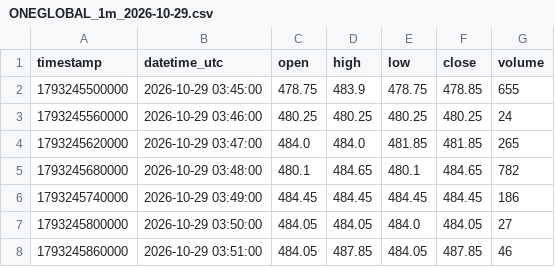
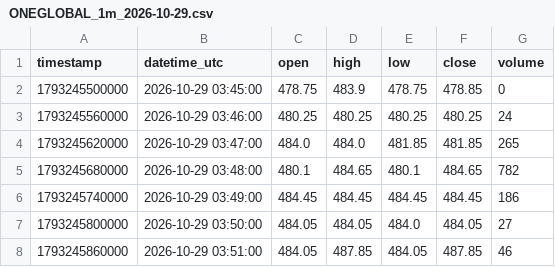
Before and after one commit to parshant65-lang/India-Stocks-1801-1830-Historical-Data, a CSV file: ONEGLOBAL/1m/2026/10/ONEGLOBAL_1m_2026-10-29.csv, drawn as a sheet; only a part is shown.

```diff
--- a/ONEGLOBAL/1m/2026/10/ONEGLOBAL_1m_2026-10-29.csv
+++ b/ONEGLOBAL/1m/2026/10/ONEGLOBAL_1m_2026-10-29.csv
@@ -1,3 +1,3 @@
 timestamp,datetime_utc,open,high,low,close,volume
-1793245500000,2026-10-29 03:45:00,478.75,483.9,478.75,478.85,655
+1793245500000,2026-10-29 03:45:00,478.75,483.9,478.75,478.85,0
 1793245560000,2026-10-29 03:46:00,480.25,480.25,480.25,480.25,24
```
Also changed, not shown: OMINFRAL/1m/2026/10/OMINFRAL_1m_2026-10-29.csv, ONELIFECAP/1m/2026/10/ONELIFECAP_1m_2026-10-29.csv, 3 other files.
